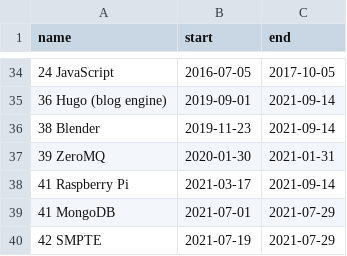
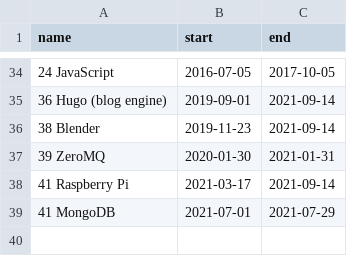
Before and after one commit to deanturpin/skills, a CSV file: skills.csv, drawn as a sheet; only a part is shown, gaps mark what is left out.

Commit message:
remove smpte

```diff
--- a/skills.csv
+++ b/skills.csv
@@ -39,2 +39 @@ name,start,end
 41 MongoDB,2021-07-01,2021-07-29
-42 SMPTE,2021-07-19,2021-07-29
```
